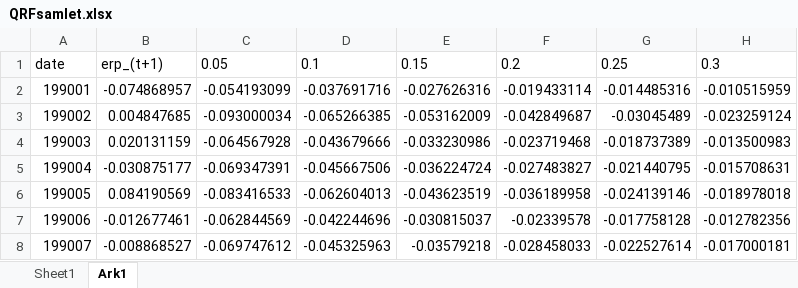
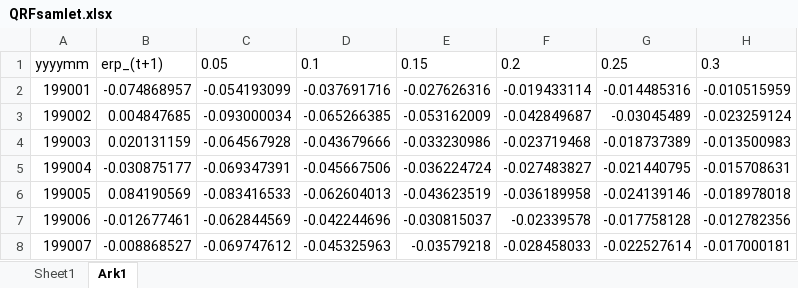
Before and after one commit to TIO4100-IFO26/master-thesis, an Excel workbook: QRFsamlet.xlsx, sheet Ark1, drawn as a sheet; only a part is shown; values as stored, in another font and other column widths than the file's, no borders; the diff names each change by its address in the sheet, - before the commit and + after, or states it on an @@ line.

Commit message:
Add files via upload

```diff
--- a/QRFsamlet.xlsx (sheet Ark1)
+++ b/QRFsamlet.xlsx (sheet Ark1)
-A1: date
+A1: yyyymm
```
